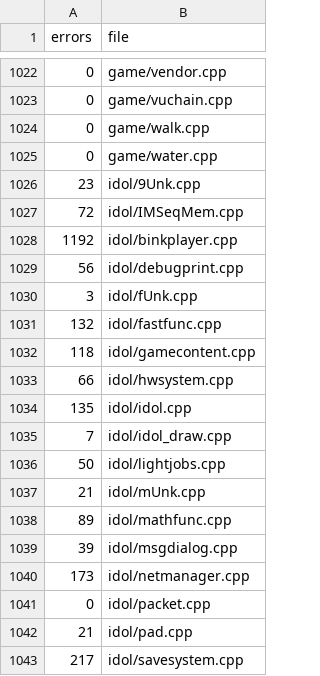
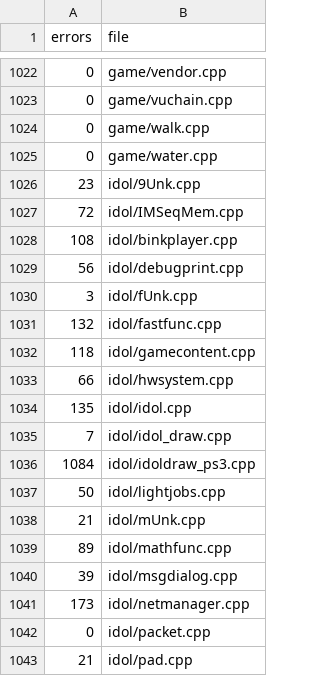
Before and after one commit to Clou67/thedecompfromhell, a TSV file: ERRORS.tsv, drawn as a sheet; only a part is shown, gaps mark what is left out; the shorter side is filled out with more unchanged rows.

```diff
--- a/ERRORS.tsv
+++ b/ERRORS.tsv
@@ -1027,3 +1027,3 @@ errors	file
 72	idol/IMSeqMem.cpp
-1192	idol/binkplayer.cpp
+108	idol/binkplayer.cpp
 56	idol/debugprint.cpp
@@ -1035,2 +1035,3 @@ errors	file
 7	idol/idol_draw.cpp
+1084	idol/idoldraw_ps3.cpp
 50	idol/lightjobs.cpp
```
Also changed, not shown: MANIFEST.tsv, tools/overrides.tsv, 17 other files.
